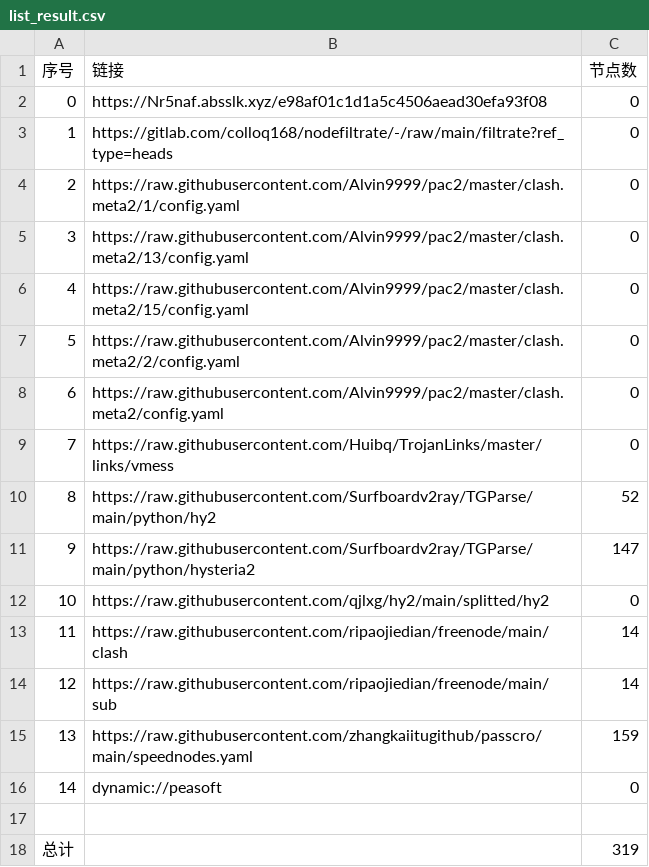
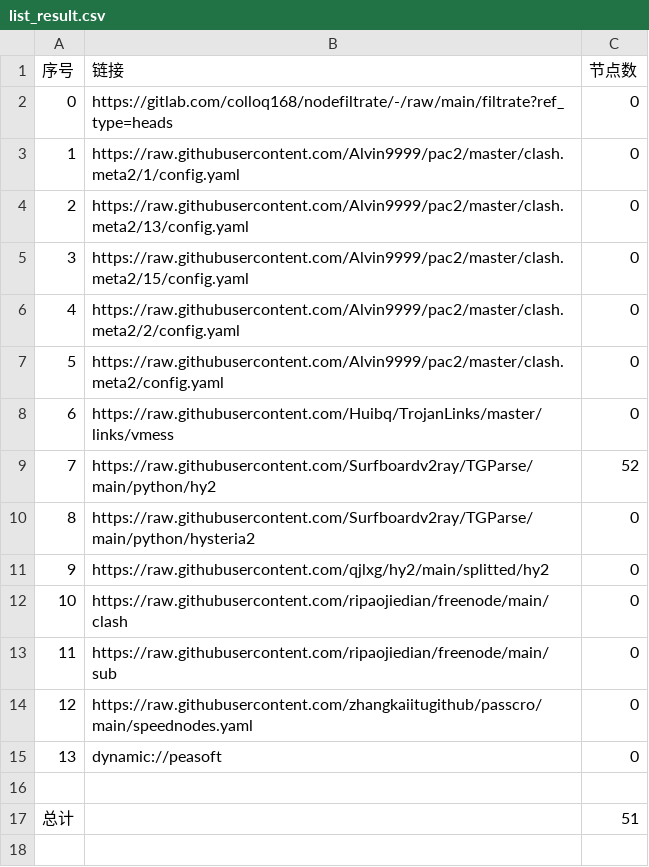
Before and after one commit to ileesen/AutoMergePublicNodes, a CSV file: list_result.csv, drawn as a sheet; removed rows and columns are numbered as before the commit, all else as after; the diff names each change by its address in the sheet, - before the commit and + after, or states it on an @@ line.

```diff
--- a/list_result.csv
+++ b/list_result.csv
-row 2: 0 | https://Nr5naf.absslk.xyz/e98af01c1d1a5c4506aead30efa93f08 | 0
@@ column A (序号) renumbered between rows 2 and 15 @@
-C10 (节点数): 147
+C10 (节点数): 0
-C12:C13 (节点数): 14
+C12:C13 (节点数): 0
-C14 (节点数): 159
+C14 (节点数): 0
-C17 (节点数): 319
+C17 (节点数): 51
```
Also changed, not shown: 23 other files.
